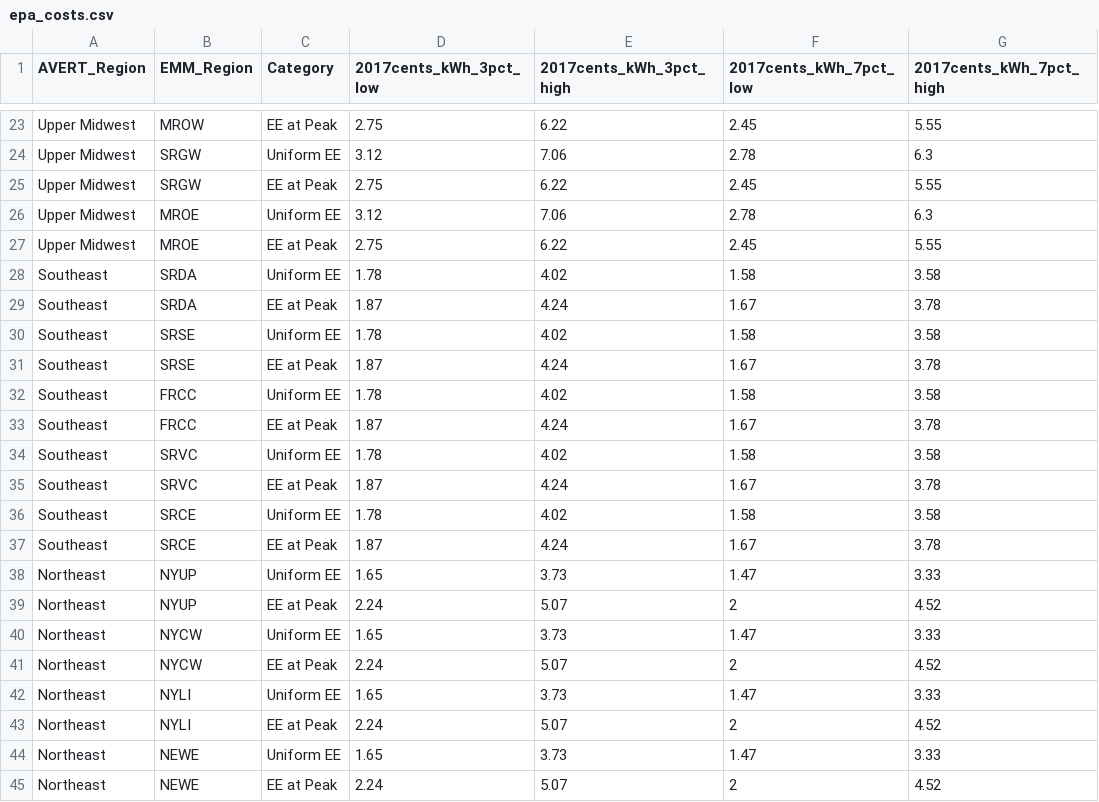
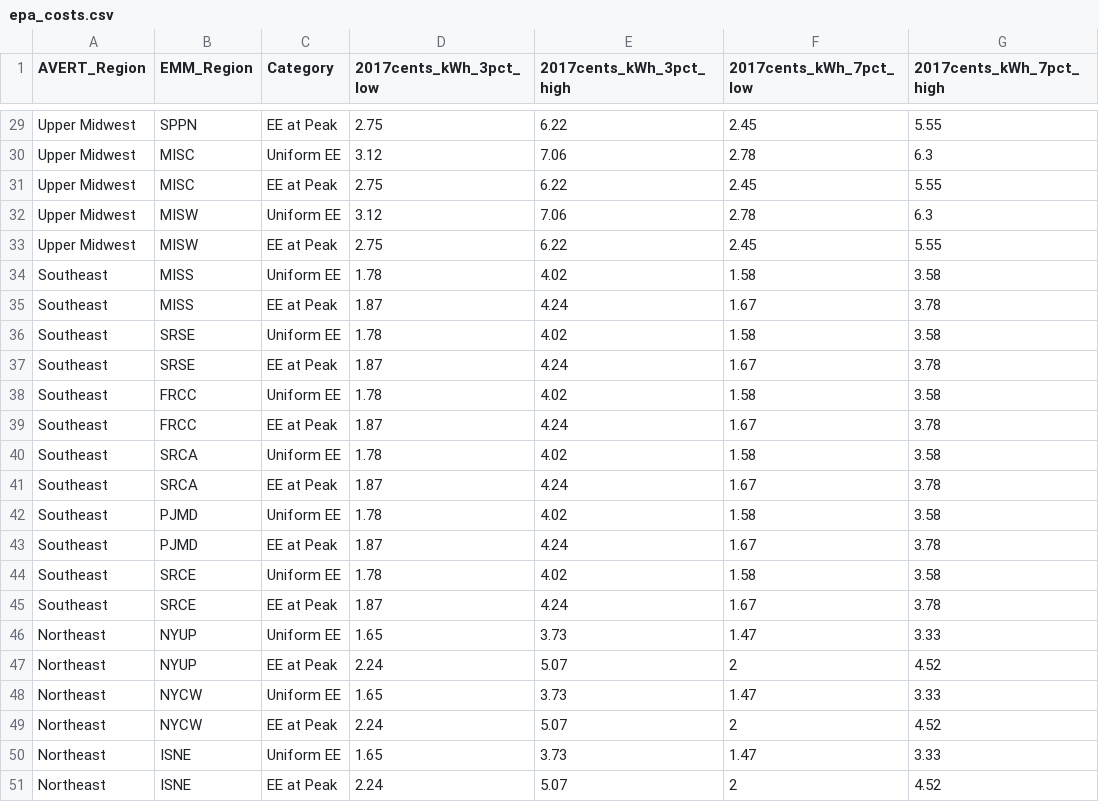
Before and after one commit to jmythms2/scout, a CSV file: supporting_data/convert_data/epa_costs.csv, drawn as a sheet; only a part is shown, gaps mark what is left out; removed rows and columns are numbered as before the commit, all else as after; the diff covers the shown part only; the diff names each change by its address in the sheet, - before the commit and + after, or states it on an @@ line.

```diff
--- a/supporting_data/convert_data/epa_costs.csv
+++ b/supporting_data/convert_data/epa_costs.csv
-B29 (EMM_Region): MROW
+B29 (EMM_Region): SPPN
-B30:B31 (EMM_Region): SRGW
+B30:B31 (EMM_Region): MISC
-B32:B33 (EMM_Region): MROE
+B32:B33 (EMM_Region): MISW
-B34:B35 (EMM_Region): SRDA
+B34:B35 (EMM_Region): MISS
-B40:B41 (EMM_Region): SRVC
+B40:B41 (EMM_Region): SRCA
+row 42: Southeast | PJMD | Uniform EE | 1.78 | 4.02 | 1.58 | 3.58
+row 43: Southeast | PJMD | EE at Peak | 1.87 | 4.24 | 1.67 | 3.78
-B50:B51 (EMM_Region): NYLI
+B50:B51 (EMM_Region): ISNE
-row 44: Northeast | NEWE | Uniform EE | 1.65 | 3.73 | 1.47 | 3.33
-row 45: Northeast | NEWE | EE at Peak | 2.24 | 5.07 | 2 | 4.52
```
Also changed, not shown: 6 added rows and 19 edited cells elsewhere in this file, supporting_data/convert_data/cpi.csv, 8 other files.
